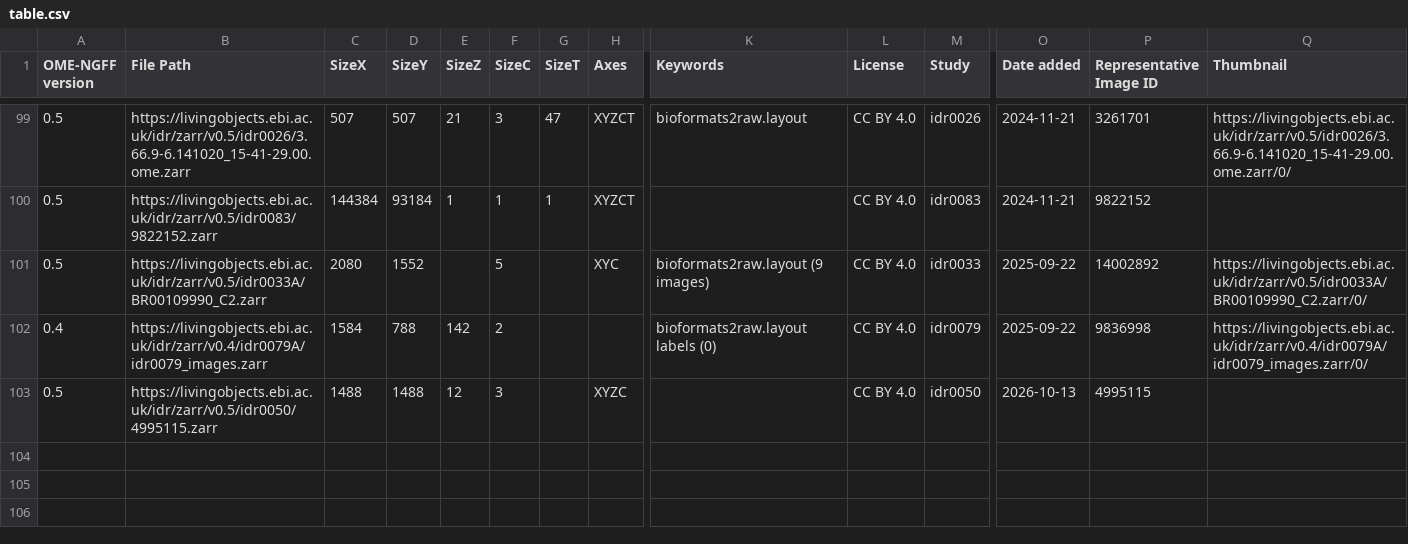
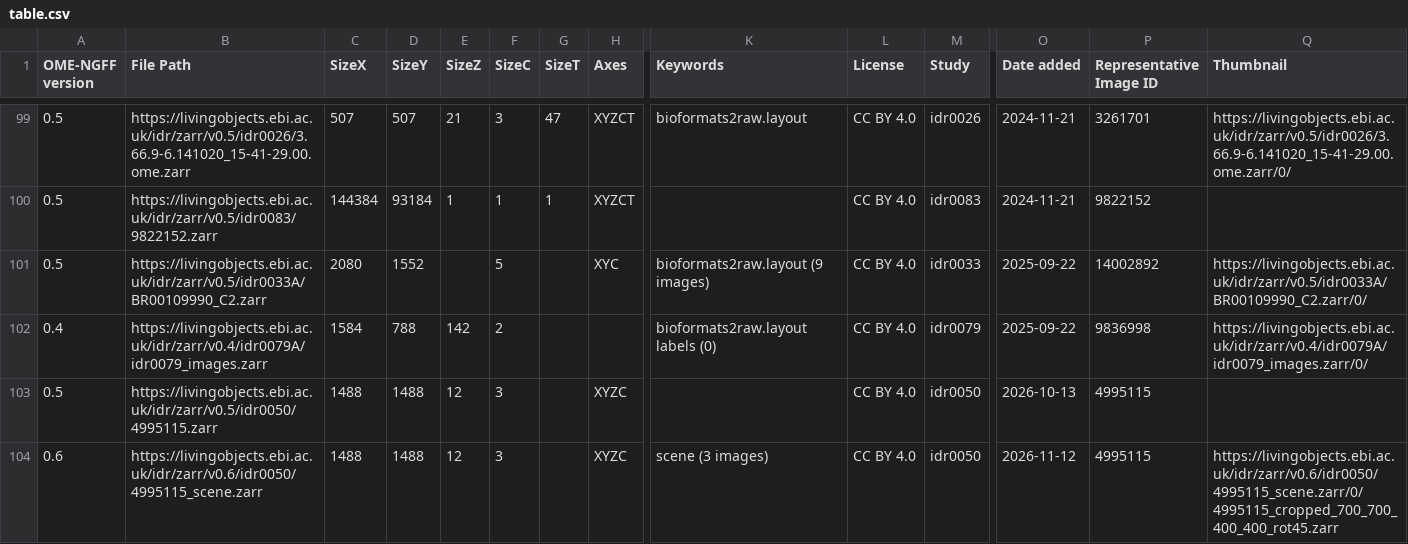
Before and after one commit to IDR/ome-ngff-samples, a CSV file: _data/table.csv, drawn as a sheet; only a part is shown, gaps mark what is left out; rows hold the shown columns only; the diff names each change by its address in the sheet, - before the commit and + after, or states it on an @@ line.

Commit message:
Add v0.6 idr0050/4995115_scene.zarr Scene

```diff
--- a/_data/table.csv
+++ b/_data/table.csv
+row 104: 0.6 | https://livingobjects.ebi.ac.uk/idr/zarr/v0.6/idr0050/4995115_scene.zarr | 1488 | 1488 | 12 | 3 |  | XYZC | scene (3 images) | CC BY 4.0 | idr0050 | 2026-11-12 | 4995115 | https://livingobjects.ebi.ac.uk/idr/zarr/v0.6/idr0050/4995115_scene.zarr/0/4995115_cropped_700_700_400_400_rot45.zarr
```
